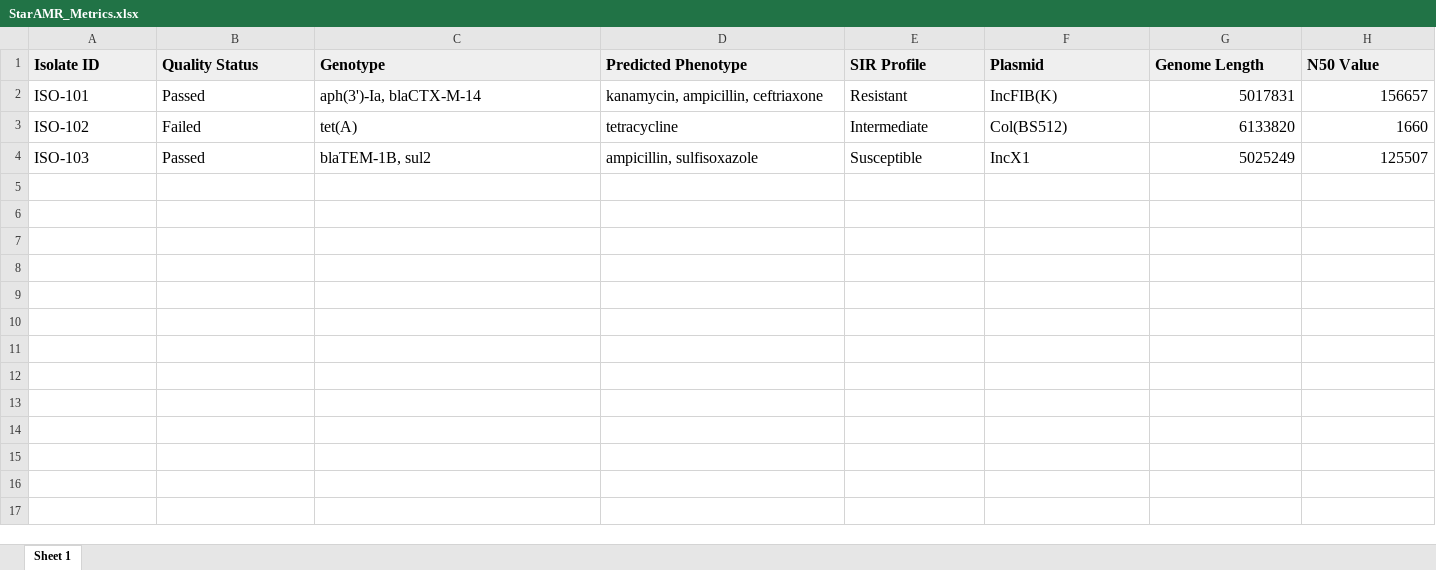
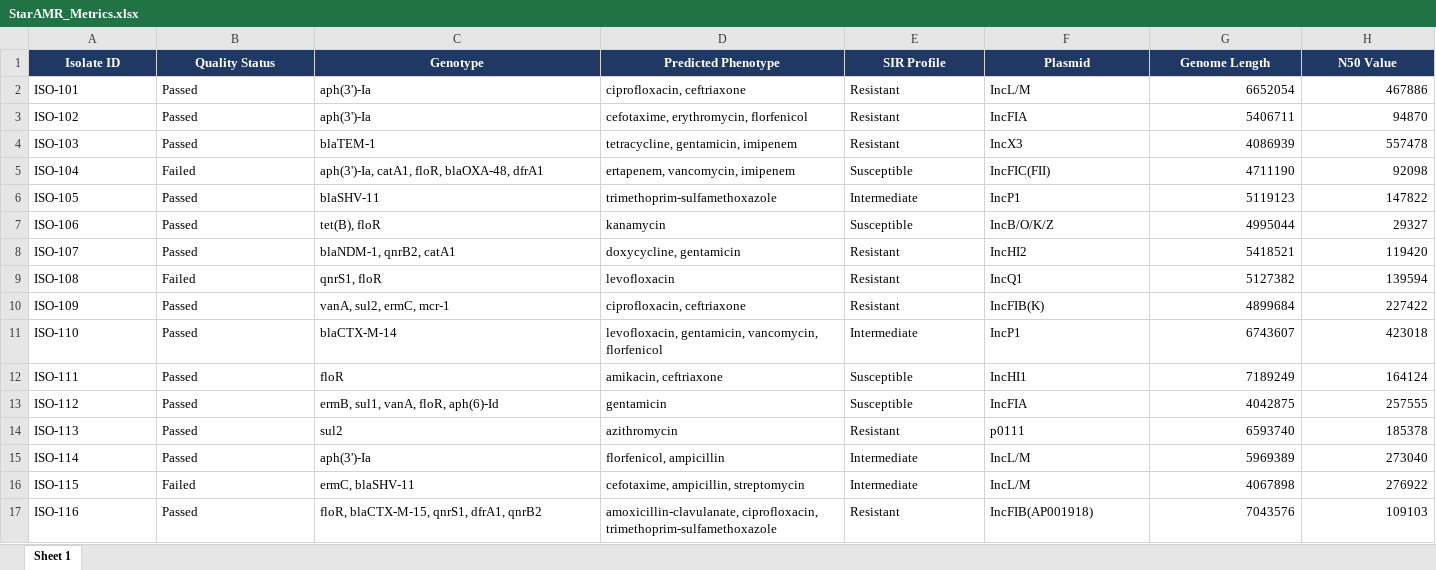
Before and after one commit to NicholasDobson/IMY772Project, an Excel workbook: mockdata/StarAMR_Metrics.xlsx, sheet Sheet 1, drawn as a sheet; only a part is shown; values as stored, in another font and other column widths than the file's, no borders; the diff covers the shown part only; the diff names each change by its address in the sheet, - before the commit and + after, or states it on an @@ line.

```diff
--- a/mockdata/StarAMR_Metrics.xlsx (sheet Sheet 1)
+++ b/mockdata/StarAMR_Metrics.xlsx (sheet Sheet 1)
@@ A1:H1 fill: #EFEFEF → #1F3864, text colour: black → #FFFFFF @@
@@ A1:H4 text size: smaller @@
-A1:H1 alignment: left
+A1:H1 alignment: center
-C2 (Genotype): aph(3')-Ia, blaCTX-M-14
+C2 (Genotype): aph(3')-Ia
-D2 (Predicted Phenotype): kanamycin, ampicillin, ceftriaxone
+D2 (Predicted Phenotype): ciprofloxacin, ceftriaxone
-F2 (Plasmid): IncFIB(K)
+F2 (Plasmid): IncL/M
-G2 (Genome Length): 5017831
+G2 (Genome Length): 6652054
-H2 (N50 Value): 156657
+H2 (N50 Value): 467886
-B3 (Quality Status): Failed
+B3 (Quality Status): Passed
-C3 (Genotype): tet(A)
+C3 (Genotype): aph(3')-Ia
-D3 (Predicted Phenotype): tetracycline
+D3 (Predicted Phenotype): cefotaxime, erythromycin, florfenicol
-E3 (SIR Profile): Intermediate
+E3 (SIR Profile): Resistant
-F3 (Plasmid): Col(BS512)
+F3 (Plasmid): IncFIA
-G3 (Genome Length): 6133820
+G3 (Genome Length): 5406711
-H3 (N50 Value): 1660
+H3 (N50 Value): 94870
-C4 (Genotype): blaTEM-1B, sul2
+C4 (Genotype): blaTEM-1
-D4 (Predicted Phenotype): ampicillin, sulfisoxazole
+D4 (Predicted Phenotype): tetracycline, gentamicin, imipenem
-E4 (SIR Profile): Susceptible
+E4 (SIR Profile): Resistant
-F4 (Plasmid): IncX1
+F4 (Plasmid): IncX3
-G4 (Genome Length): 5025249
+G4 (Genome Length): 4086939
-H4 (N50 Value): 125507
+H4 (N50 Value): 557478
+row 5: ISO-104 | Failed | aph(3')-Ia, catA1, floR, blaOXA-48, dfrA1 | ertapenem, vancomycin, imipenem | Susceptible | IncFIC(FII) | 4711190 | 92098
+row 6: ISO-105 | Passed | blaSHV-11 | trimethoprim-sulfamethoxazole | Intermediate | IncP1 | 5119123 | 147822
+row 7: ISO-106 | Passed | tet(B), floR | kanamycin | Susceptible | IncB/O/K/Z | 4995044 | 29327
+row 8: ISO-107 | Passed | blaNDM-1, qnrB2, catA1 | doxycycline, gentamicin | Resistant | IncHI2 | 5418521 | 119420
+row 9: ISO-108 | Failed | qnrS1, floR | levofloxacin | Resistant | IncQ1 | 5127382 | 139594
+row 10: ISO-109 | Passed | vanA, sul2, ermC, mcr-1 | ciprofloxacin, ceftriaxone | Resistant | IncFIB(K) | 4899684 | 227422
+row 11: ISO-110 | Passed | blaCTX-M-14 | levofloxacin, gentamicin, vancomycin, florfenicol | Intermediate | IncP1 | 6743607 | 423018
+row 12: ISO-111 | Passed | floR | amikacin, ceftriaxone | Susceptible | IncHI1 | 7189249 | 164124
+row 13: ISO-112 | Passed | ermB, sul1, vanA, floR, aph(6)-Id | gentamicin | Susceptible | IncFIA | 4042875 | 257555
+row 14: ISO-113 | Passed | sul2 | azithromycin | Resistant | p0111 | 6593740 | 185378
+row 15: ISO-114 | Passed | aph(3')-Ia | florfenicol, ampicillin | Intermediate | IncL/M | 5969389 | 273040
+row 16: ISO-115 | Failed | ermC, blaSHV-11 | cefotaxime, ampicillin, streptomycin | Intermediate | IncL/M | 4067898 | 276922
+row 17: ISO-116 | Passed | floR, blaCTX-M-15, qnrS1, dfrA1, qnrB2 | amoxicillin-clavulanate, ciprofloxacin, trimethoprim-sulfamethoxazole | Resistant | IncFIB(AP001918) | 7043576 | 109103
```
Also changed, not shown: 74 added rows elsewhere in this sheet, mockdata/AMRFinderPlus_Results.xlsx, mockdata/Binary_Information.xlsx, 12 other files.
